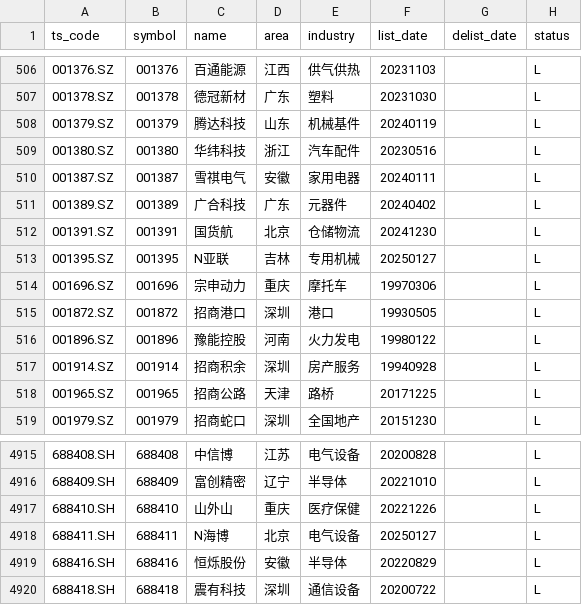
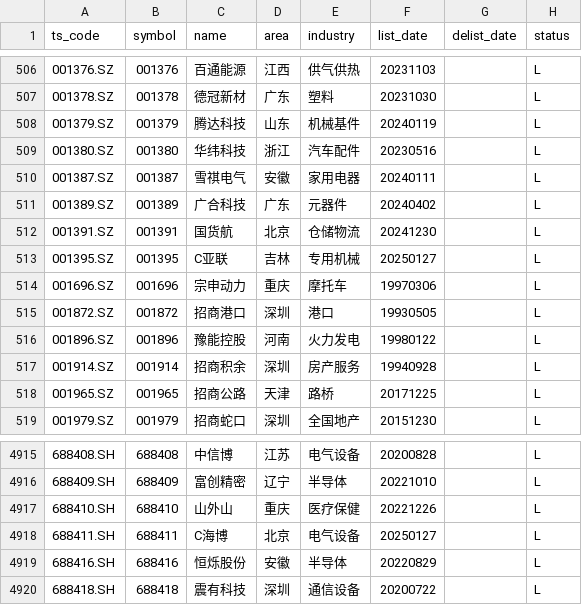
Before and after one commit to AFAN-LIFE/macropage, a CSV file: data/stock_basic.csv, drawn as a sheet; only a part is shown, gaps mark what is left out.

```diff
--- a/data/stock_basic.csv
+++ b/data/stock_basic.csv
@@ -512,3 +512,3 @@ ts_code,symbol,name,area,industry,list_date,delist_date,status
 001391.SZ,001391,国货航,北京,仓储物流,20241230,,L
-001395.SZ,001395,N亚联,吉林,专用机械,20250127,,L
+001395.SZ,001395,C亚联,吉林,专用机械,20250127,,L
 001696.SZ,001696,宗申动力,重庆,摩托车,19970306,,L
@@ -4917,3 +4917,3 @@ ts_code,symbol,name,area,industry,list_date,delist_date,status
 688410.SH,688410,山外山,重庆,医疗保健,20221226,,L
-688411.SH,688411,N海博,北京,电气设备,20250127,,L
+688411.SH,688411,C海博,北京,电气设备,20250127,,L
 688416.SH,688416,恒烁股份,安徽,半导体,20220829,,L
```
Also changed, not shown: data/global_index.csv, data/tf_continuous.csv, 2 other files.
